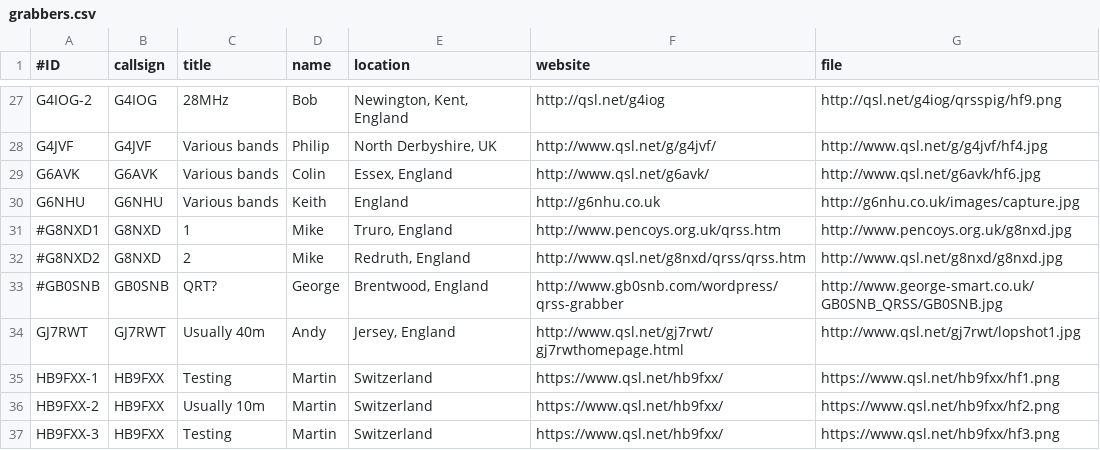
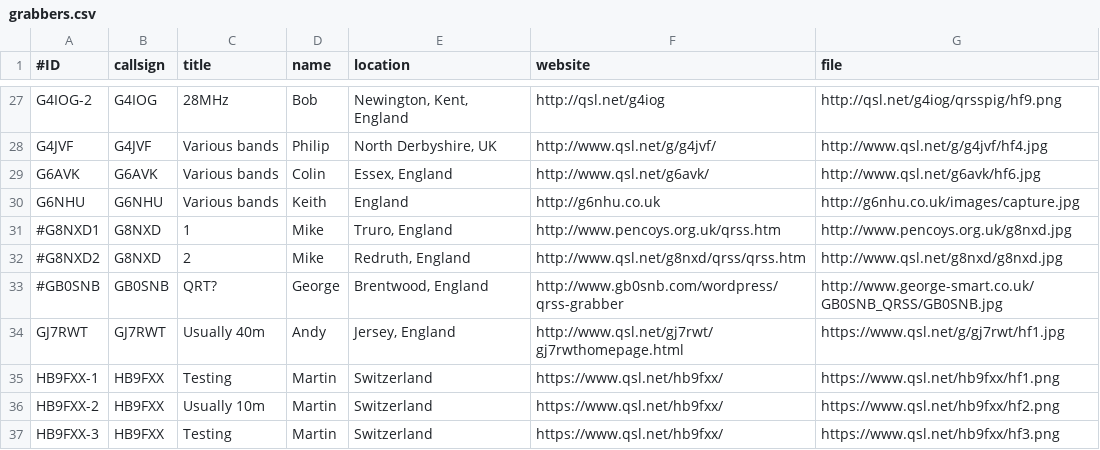
Before and after one commit to syedrizvinet/QRSS-plus-dev, a CSV file: grabbers.csv, drawn as a sheet; only a part is shown, gaps mark what is left out.

Commit message:
update gj7rwt

```diff
--- a/grabbers.csv
+++ b/grabbers.csv
@@ -33,3 +33,3 @@ G6NHU,G6NHU,Various bands,Keith,England,http://g6nhu.co.uk,http://g6nhu.co.uk/im
 #GB0SNB,GB0SNB,QRT?,George,"Brentwood, England",http://www.gb0snb.com/wordpress/qrss-grabber,http://www.george-smart.co.uk/GB0SNB_QRSS/GB0SNB.jpg
-GJ7RWT,GJ7RWT,Usually 40m,Andy,"Jersey, England",http://www.qsl.net/gj7rwt/gj7rwthomepage.html,http://www.qsl.net/gj7rwt/lopshot1.jpg
+GJ7RWT,GJ7RWT,Usually 40m,Andy,"Jersey, England",http://www.qsl.net/gj7rwt/gj7rwthomepage.html,https://www.qsl.net/g/gj7rwt/hf1.jpg
 HB9FXX-1,HB9FXX,Testing,Martin,Switzerland,https://www.qsl.net/hb9fxx/,https://www.qsl.net/hb9fxx/hf1.png
```
